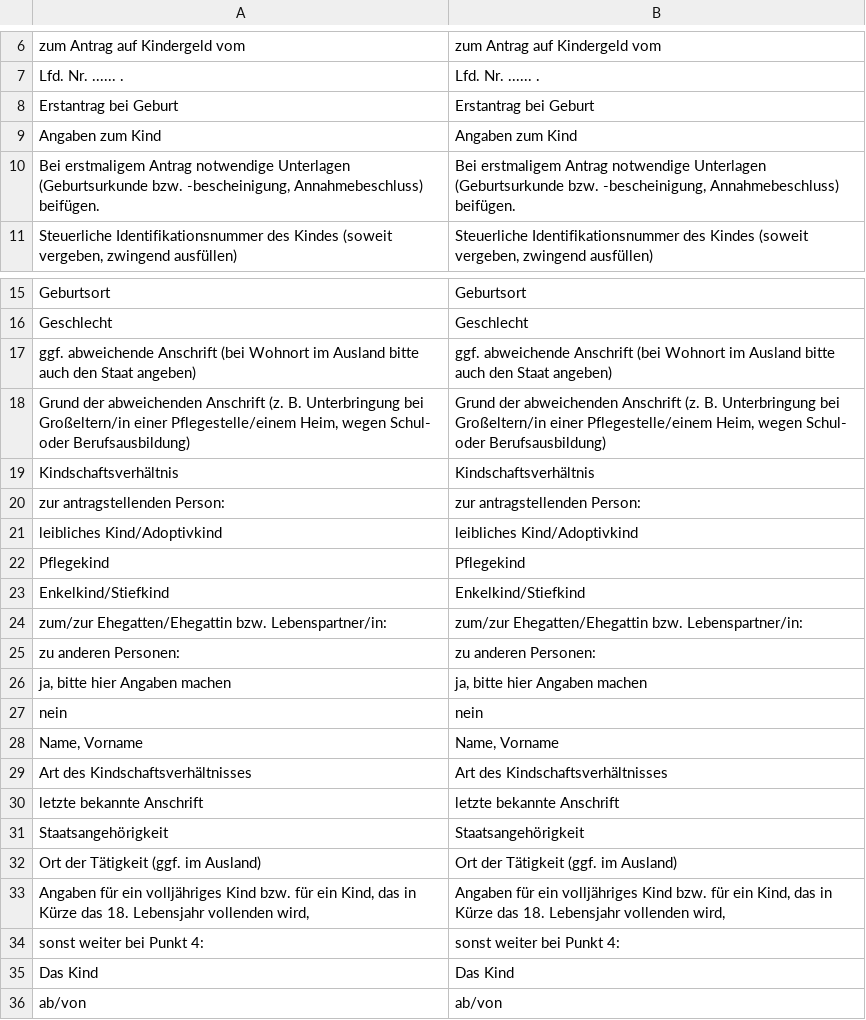
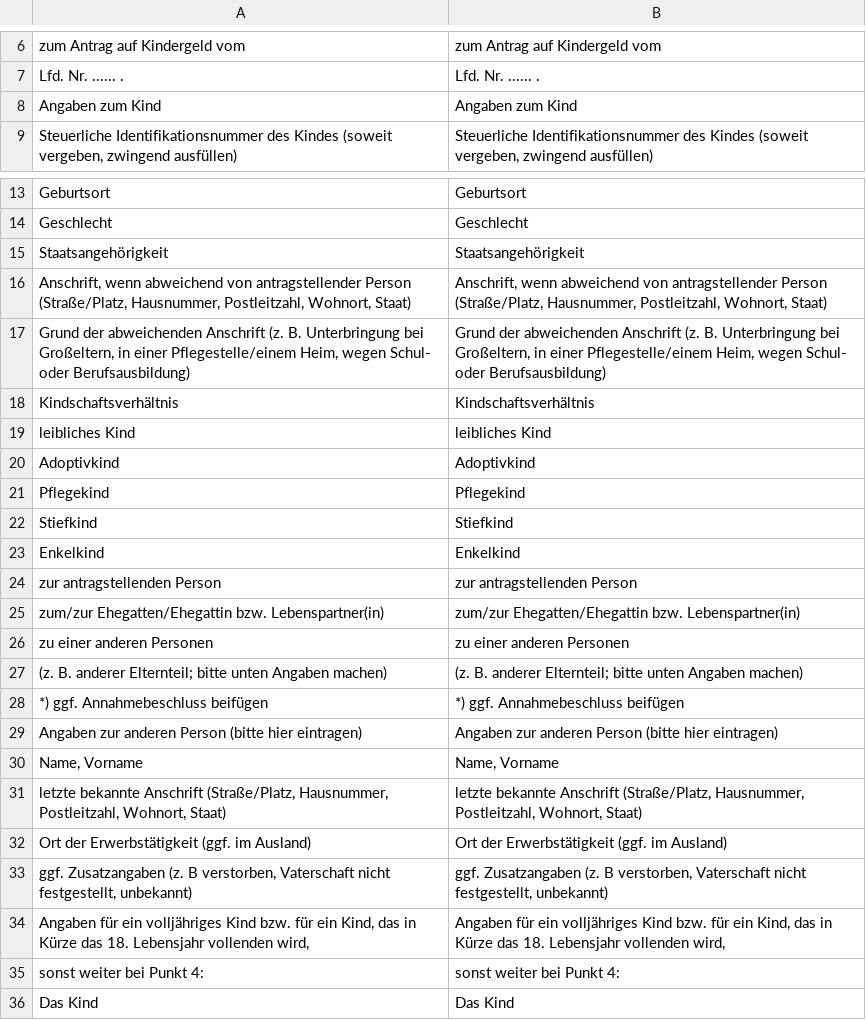
Before and after one commit to kub-berlin/formularprojekt, a CSV file: data/KG1/de.csv, drawn as a sheet; only a part is shown, gaps mark what is left out; the shorter side is filled out with more unchanged rows; the diff covers the shown part only.

```diff
--- a/data/KG1/de.csv
+++ b/data/KG1/de.csv
@@ -7,5 +7,3 @@
 "Lfd. Nr. ...... .","Lfd. Nr. ...... ."
-"Erstantrag bei Geburt","Erstantrag bei Geburt"
 "Angaben zum Kind","Angaben zum Kind"
-"Bei erstmaligem Antrag notwendige Unterlagen (Geburtsurkunde bzw. -bescheinigung, Annahmebeschluss) beifügen.","Bei erstmaligem Antrag notwendige Unterlagen (Geburtsurkunde bzw. -bescheinigung, Annahmebeschluss) beifügen."
 "Steuerliche Identifikationsnummer des Kindes (soweit vergeben, zwingend ausfüllen)","Steuerliche Identifikationsnummer des Kindes (soweit vergeben, zwingend ausfüllen)"
@@ -16,18 +14,21 @@
 "Geschlecht","Geschlecht"
-"ggf. abweichende Anschrift (bei Wohnort im Ausland bitte auch den Staat angeben)","ggf. abweichende Anschrift (bei Wohnort im Ausland bitte auch den Staat angeben)"
-"Grund der abweichenden Anschrift (z. B. Unterbringung bei Großeltern/in einer Pflegestelle/einem Heim, wegen Schul- oder Berufsausbildung)","Grund der abweichenden Anschrift (z. B. Unterbringung bei Großeltern/in einer Pflegestelle/einem Heim, wegen Schul- oder Berufsausbildung)"
+"Staatsangehörigkeit","Staatsangehörigkeit"
+"Anschrift, wenn abweichend von antragstellender Person (Straße/Platz, Hausnummer, Postleitzahl, Wohnort, Staat)","Anschrift, wenn abweichend von antragstellender Person (Straße/Platz, Hausnummer, Postleitzahl, Wohnort, Staat)"
+"Grund der abweichenden Anschrift (z. B. Unterbringung bei Großeltern, in einer Pflegestelle/einem Heim, wegen Schul- oder Berufsausbildung)","Grund der abweichenden Anschrift (z. B. Unterbringung bei Großeltern, in einer Pflegestelle/einem Heim, wegen Schul- oder Berufsausbildung)"
 "Kindschaftsverhältnis","Kindschaftsverhältnis"
-"zur antragstellenden Person:","zur antragstellenden Person:"
-"leibliches Kind/Adoptivkind","leibliches Kind/Adoptivkind"
+"leibliches Kind","leibliches Kind"
+"Adoptivkind","Adoptivkind"
 "Pflegekind","Pflegekind"
-"Enkelkind/Stiefkind","Enkelkind/Stiefkind"
-"zum/zur Ehegatten/Ehegattin bzw. Lebenspartner/in:","zum/zur Ehegatten/Ehegattin bzw. Lebenspartner/in:"
-"zu anderen Personen:","zu anderen Personen:"
-"ja, bitte hier Angaben machen","ja, bitte hier Angaben machen"
-"nein","nein"
+"Stiefkind","Stiefkind"
+"Enkelkind","Enkelkind"
+"zur antragstellenden Person","zur antragstellenden Person"
+"zum/zur Ehegatten/Ehegattin bzw. Lebenspartner(in)","zum/zur Ehegatten/Ehegattin bzw. Lebenspartner(in)"
+"zu einer anderen Personen","zu einer anderen Personen"
+"(z. B. anderer Elternteil; bitte unten Angaben machen)","(z. B. anderer Elternteil; bitte unten Angaben machen)"
+"*) ggf. Annahmebeschluss beifügen","*) ggf. Annahmebeschluss beifügen"
+"Angaben zur anderen Person (bitte hier eintragen)","Angaben zur anderen Person (bitte hier eintragen)"
 "Name, Vorname","Name, Vorname"
-"Art des Kindschaftsverhältnisses","Art des Kindschaftsverhältnisses"
-"letzte bekannte Anschrift","letzte bekannte Anschrift"
-"Staatsangehörigkeit","Staatsangehörigkeit"
-"Ort der Tätigkeit (ggf. im Ausland)","Ort der Tätigkeit (ggf. im Ausland)"
+"letzte bekannte Anschrift (Straße/Platz, Hausnummer, Postleitzahl, Wohnort, Staat)","letzte bekannte Anschrift (Straße/Platz, Hausnummer, Postleitzahl, Wohnort, Staat)"
+"Ort der Erwerbstätigkeit (ggf. im Ausland)","Ort der Erwerbstätigkeit (ggf. im Ausland)"
+"ggf. Zusatzangaben (z. B verstorben, Vaterschaft nicht festgestellt, unbekannt)","ggf. Zusatzangaben (z. B verstorben, Vaterschaft nicht festgestellt, unbekannt)"
 "Angaben für ein volljähriges Kind bzw. für ein Kind, das in Kürze das 18. Lebensjahr vollenden wird,","Angaben für ein volljähriges Kind bzw. für ein Kind, das in Kürze das 18. Lebensjahr vollenden wird,"
```
Also changed, not shown: 17 added rows, 8 removed rows, 2 moved rows and 18 edited cells elsewhere in this file, data/KG1/ar.csv, data/KG1/en.csv, 6 other files.
